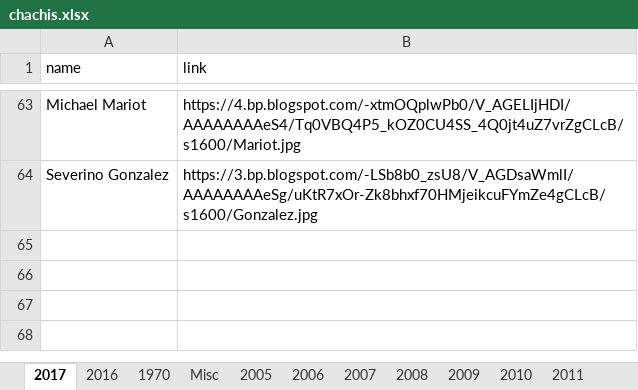
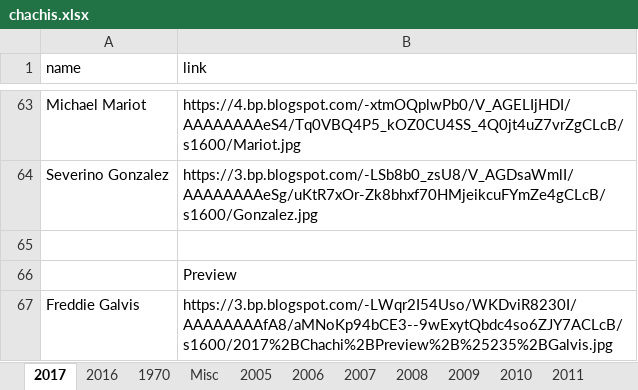
Before and after one commit to Wolfbane50/myApp, an Excel workbook: chachis.xlsx, sheet 2017, drawn as a sheet; only a part is shown, gaps mark what is left out; values as stored, in another font and other column widths than the file's, no borders; the diff names each change by its address in the sheet, - before the commit and + after, or states it on an @@ line.

```diff
--- a/chachis.xlsx (sheet 2017)
+++ b/chachis.xlsx (sheet 2017)
+row 65: (empty)
+row 66:  | Preview
+row 67: Freddie Galvis | https://3.bp.blogspot.com/-LWqr2I54Uso/WKDviR8230I/AAAAAAAAfA8/aMNoKp94bCE3--9wExytQbdc4so6ZJY7ACLcB/s1600/2017%2BChachi%2BPreview%2B%25235%2BGalvis.jpg
```
Also changed, not shown: sheet Misc, 22 other files.
